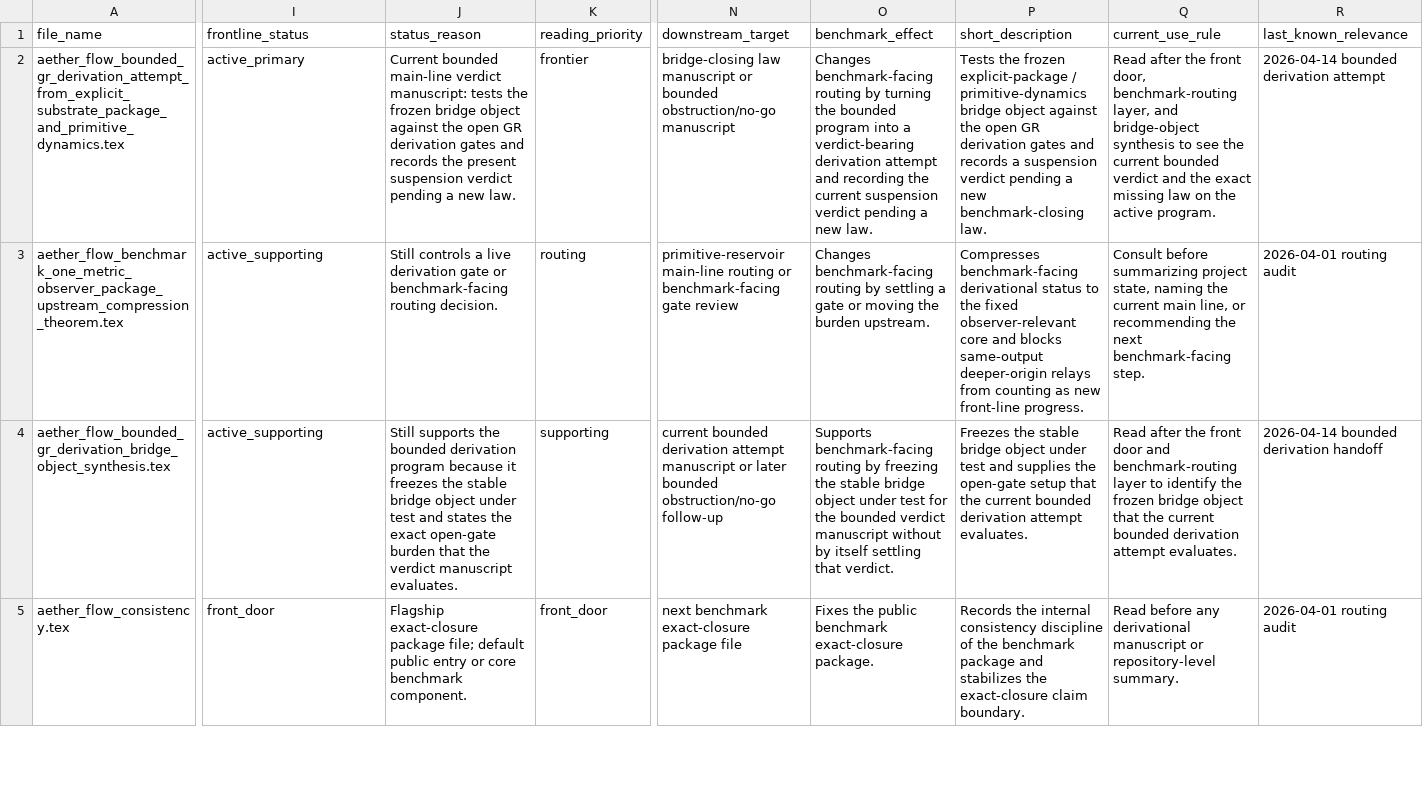
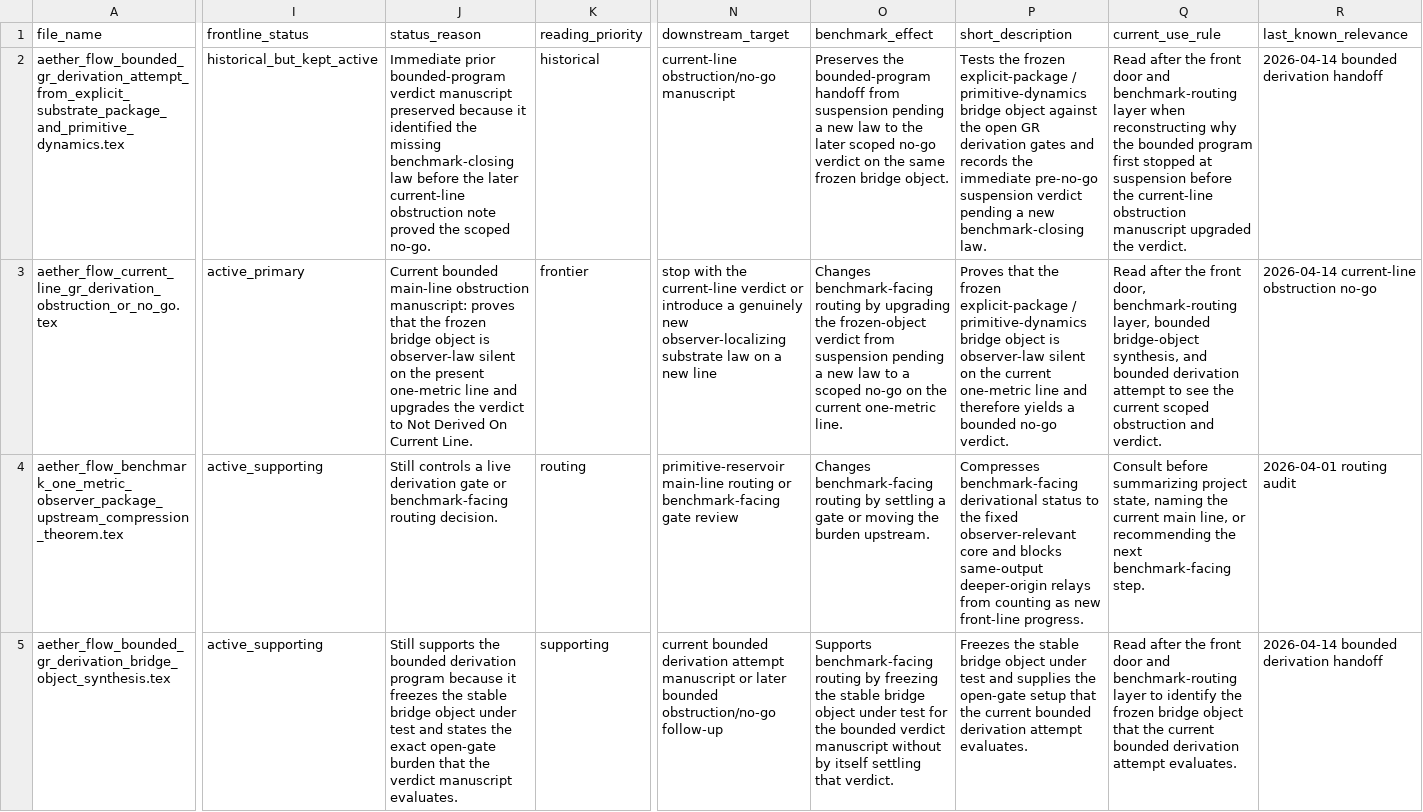
Before and after one commit to AngryOwlAI/The-AEther-GR-Derivation, a CSV file: docs/ACTIVE_MANUSCRIPT_FILE_MAP.csv, drawn as a sheet; only a part is shown, gaps mark what is left out; the shorter side is filled out with more unchanged rows; rows hold the shown columns only; the diff names each change by its address in the sheet, - before the commit and + after, or states it on an @@ line.

Commit message:
Add bounded current-line GR derivation no-go manuscript

```diff
--- a/docs/ACTIVE_MANUSCRIPT_FILE_MAP.csv
+++ b/docs/ACTIVE_MANUSCRIPT_FILE_MAP.csv
-I2 (frontline_status): active_primary
+I2 (frontline_status): historical_but_kept_active
-J2 (status_reason): Current bounded main-line verdict manuscript: tests the frozen bridge object against the open GR derivation gates and records the present suspension verdict pending a new law.
+J2 (status_reason): Immediate prior bounded-program verdict manuscript preserved because it identified the missing benchmark-closing law before the later current-line obstruction note proved the scoped no-go.
-K2 (reading_priority): frontier
+K2 (reading_priority): historical
-N2 (downstream_target): bridge-closing law manuscript or bounded obstruction/no-go manuscript
+N2 (downstream_target): current-line obstruction/no-go manuscript
-O2 (benchmark_effect): Changes benchmark-facing routing by turning the bounded program into a verdict-bearing derivation attempt and recording the current suspension verdict pending a new law.
+O2 (benchmark_effect): Preserves the bounded-program handoff from suspension pending a new law to the later scoped no-go verdict on the same frozen bridge object.
-P2 (short_description): …and records a suspension verdict…
+P2 (short_description): …and records the immediate pre-no-go suspension verdict…
-Q2 (current_use_rule): …the front door, benchmark-routing layer, and bridge-object synthesis to see the current bounded verdict and the exact missing law on the active program.
+Q2 (current_use_rule): …the front door and benchmark-routing layer when reconstructing why the bounded program first stopped at suspension before the current-line obstruction manuscript upgraded the verdict.
-R2 (last_known_relevance): 2026-04-14 bounded derivation attempt
+R2 (last_known_relevance): 2026-04-14 bounded derivation handoff
+row 3: aether_flow_current_line_gr_derivation_obstruction_or_no_go.tex | active_primary | Current bounded main-line obstruction manuscript: proves that the frozen bridge object is observer-law silent on the present one-metric line and upgrades the verdict to Not Derived On Current Line. | frontier | stop with the current-line verdict or introduce a genuinely new observer-localizing substrate law on a new line | Changes benchmark-facing routing by upgrading the frozen-object verdict from suspension pending a new law to a scoped no-go on the current one-metric line. | Proves that the frozen explicit-package / primitive-dynamics bridge object is observer-law silent on the current one-metric line and therefore yields a bounded no-go verdict. | Read after the front door, benchmark-routing layer, bounded bridge-object synthesis, and bounded derivation attempt to see the current scoped obstruction and verdict. | 2026-04-14 current-line obstruction no-go
```
Also changed, not shown: 4 other files.
